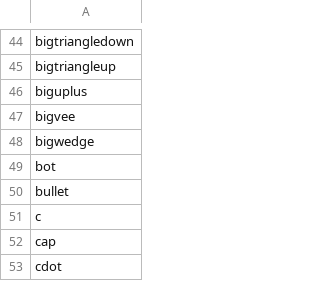
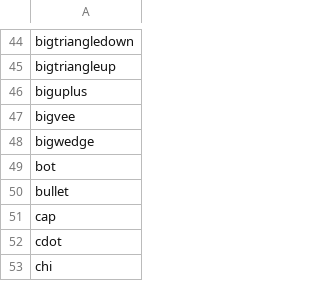
Before and after one commit to nilqed/GLE, a CSV file: gle-refman/appendix/fig/symbols.csv, drawn as a sheet; only a part is shown, gaps mark what is left out; the shorter side is filled out with more unchanged rows.

```diff
--- a/gle-refman/appendix/fig/symbols.csv
+++ b/gle-refman/appendix/fig/symbols.csv
@@ -50,3 +50,2 @@ bot
 bullet
-c
 cap
```
Also changed, not shown: 1 other file.
